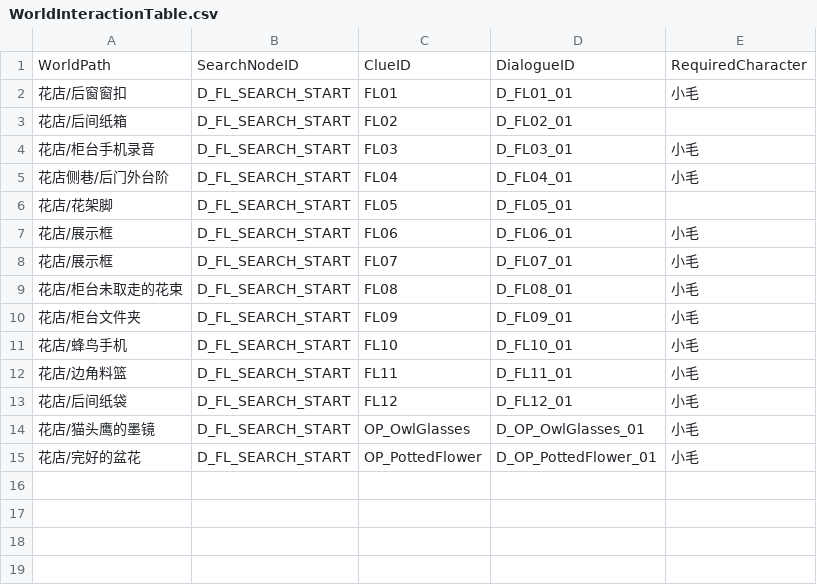
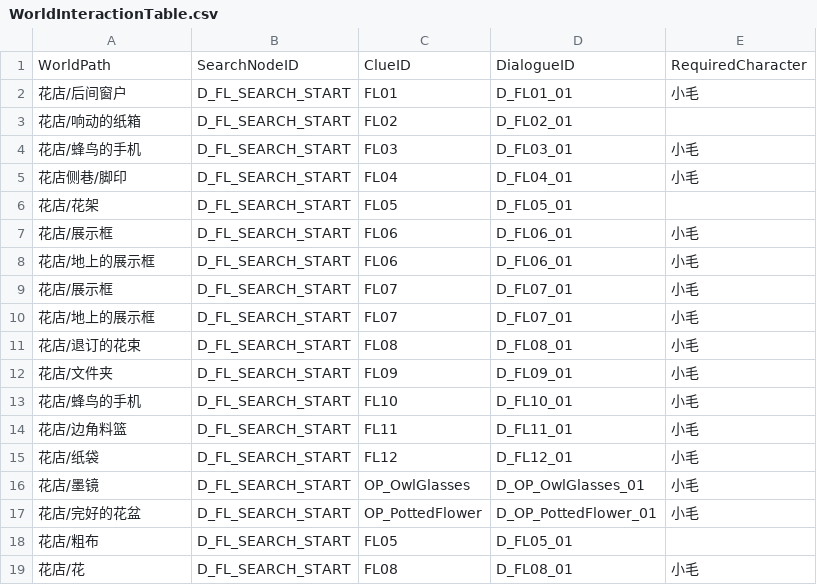
Before and after one commit to Linksora/TapTapJam2026, a CSV file: Assets/Data/Level_02/WorldInteractionTable.csv, drawn as a sheet.

Commit message:
Wire Level 2 interactions

```diff
--- a/Assets/Data/Level_02/WorldInteractionTable.csv
+++ b/Assets/Data/Level_02/WorldInteractionTable.csv
@@ -1,15 +1,19 @@
 WorldPath,SearchNodeID,ClueID,DialogueID,RequiredCharacter
-花店/后窗窗扣,D_FL_SEARCH_START,FL01,D_FL01_01,小毛
-花店/后间纸箱,D_FL_SEARCH_START,FL02,D_FL02_01,
-花店/柜台手机录音,D_FL_SEARCH_START,FL03,D_FL03_01,小毛
-花店侧巷/后门外台阶,D_FL_SEARCH_START,FL04,D_FL04_01,小毛
-花店/花架脚,D_FL_SEARCH_START,FL05,D_FL05_01,
+花店/后间窗户,D_FL_SEARCH_START,FL01,D_FL01_01,小毛
+花店/响动的纸箱,D_FL_SEARCH_START,FL02,D_FL02_01,
+花店/蜂鸟的手机,D_FL_SEARCH_START,FL03,D_FL03_01,小毛
+花店侧巷/脚印,D_FL_SEARCH_START,FL04,D_FL04_01,小毛
+花店/花架,D_FL_SEARCH_START,FL05,D_FL05_01,
 花店/展示框,D_FL_SEARCH_START,FL06,D_FL06_01,小毛
+花店/地上的展示框,D_FL_SEARCH_START,FL06,D_FL06_01,小毛
 花店/展示框,D_FL_SEARCH_START,FL07,D_FL07_01,小毛
-花店/柜台未取走的花束,D_FL_SEARCH_START,FL08,D_FL08_01,小毛
-花店/柜台文件夹,D_FL_SEARCH_START,FL09,D_FL09_01,小毛
-花店/蜂鸟手机,D_FL_SEARCH_START,FL10,D_FL10_01,小毛
+花店/地上的展示框,D_FL_SEARCH_START,FL07,D_FL07_01,小毛
+花店/退订的花束,D_FL_SEARCH_START,FL08,D_FL08_01,小毛
+花店/文件夹,D_FL_SEARCH_START,FL09,D_FL09_01,小毛
+花店/蜂鸟的手机,D_FL_SEARCH_START,FL10,D_FL10_01,小毛
 花店/边角料篮,D_FL_SEARCH_START,FL11,D_FL11_01,小毛
-花店/后间纸袋,D_FL_SEARCH_START,FL12,D_FL12_01,小毛
-花店/猫头鹰的墨镜,D_FL_SEARCH_START,OP_OwlGlasses,D_OP_OwlGlasses_01,小毛
-花店/完好的盆花,D_FL_SEARCH_START,OP_PottedFlower,D_OP_PottedFlower_01,小毛
+花店/纸袋,D_FL_SEARCH_START,FL12,D_FL12_01,小毛
+花店/墨镜,D_FL_SEARCH_START,OP_OwlGlasses,D_OP_OwlGlasses_01,小毛
+花店/完好的花盆,D_FL_SEARCH_START,OP_PottedFlower,D_OP_PottedFlower_01,小毛
+花店/粗布,D_FL_SEARCH_START,FL05,D_FL05_01,
+花店/花,D_FL_SEARCH_START,FL08,D_FL08_01,小毛
```
